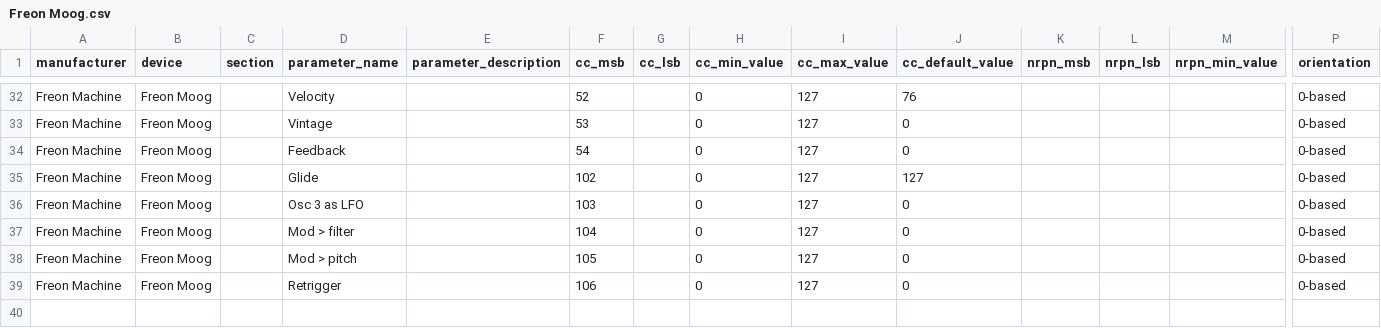
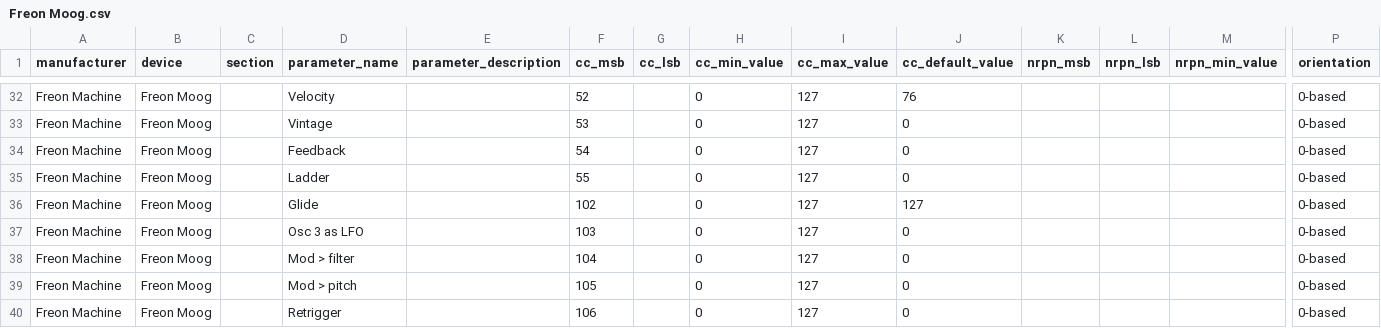
Before and after one commit to reppohw/freonmachine, a CSV file: oxi-instrumentos/csv/Freon Moog.csv, drawn as a sheet; only a part is shown, gaps mark what is left out; rows hold the shown columns only; the diff names each change by its address in the sheet, - before the commit and + after, or states it on an @@ line.

```diff
--- a/oxi-instrumentos/csv/Freon Moog.csv
+++ b/oxi-instrumentos/csv/Freon Moog.csv
+row 35: Freon Machine | Freon Moog |  | Ladder |  | 55 |  | 0 | 127 | 0 |  |  |  | 0-based
```
Also changed, not shown: oxi-instrumentos/csv/Freon Phatty.csv, 7 other files.
